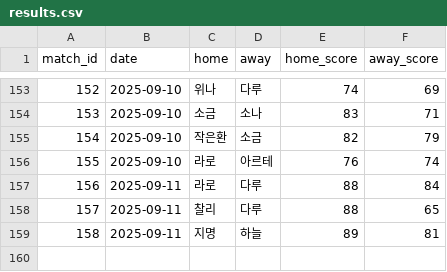
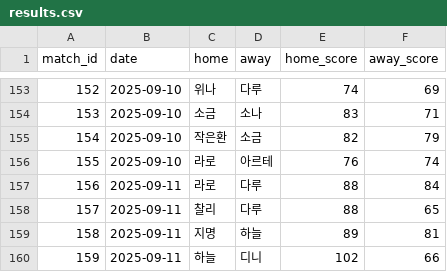
Before and after one commit to famouskawon/Castle-Combo-2025, a CSV file: results.csv, drawn as a sheet; only a part is shown, gaps mark what is left out; the diff names each change by its address in the sheet, - before the commit and + after, or states it on an @@ line.

Commit message:
Update results.csv

```diff
--- a/results.csv
+++ b/results.csv
+row 160: 159 | 2025-09-11 | 하늘 | 디니 | 102 | 66
```
